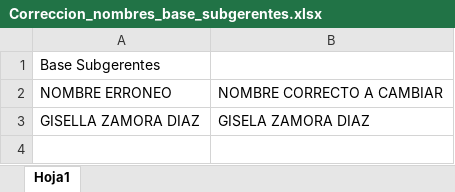
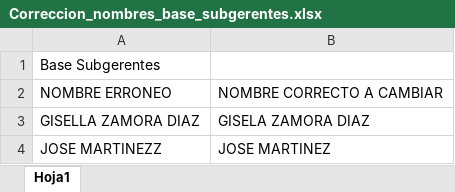
Before and after one commit to AlejoReyesWTW/2026_INSENTIVOS_BANCO_W, an Excel workbook: Correccion_nombres_base_subgerentes.xlsx, sheet Hoja1, drawn as a sheet; values as stored, in another font and other column widths than the file's, no borders; the diff names each change by its address in the sheet, - before the commit and + after, or states it on an @@ line.

```diff
--- a/Correccion_nombres_base_subgerentes.xlsx (sheet Hoja1)
+++ b/Correccion_nombres_base_subgerentes.xlsx (sheet Hoja1)
+row 4: JOSE MARTINEZZ | JOSE MARTINEZ
```
Also changed, not shown: 2 other files.
